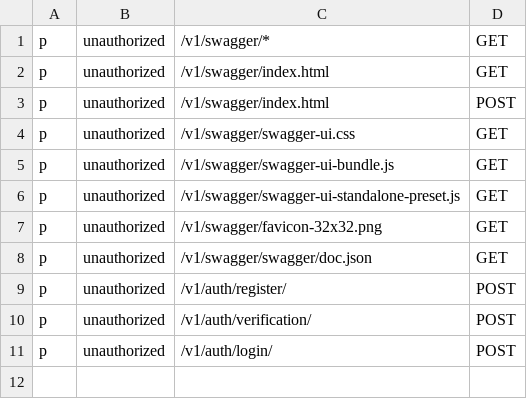
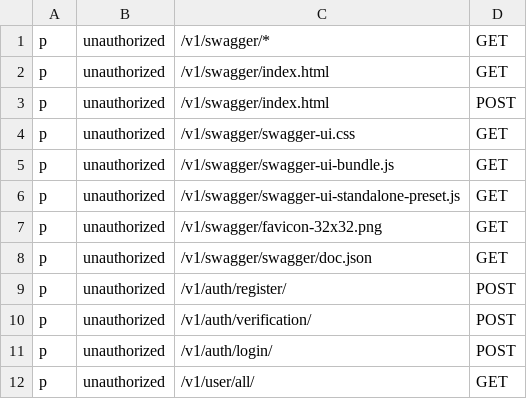
Before and after one commit to BO1Erkinjonov/ResumeGenerator, a CSV file: auth.csv, drawn as a sheet; the diff names each change by its address in the sheet, - before the commit and + after, or states it on an @@ line.

```diff
--- a/auth.csv
+++ b/auth.csv
+row 12: p | unauthorized | /v1/user/all/ | GET
```
Also changed, not shown: 9 other files.
